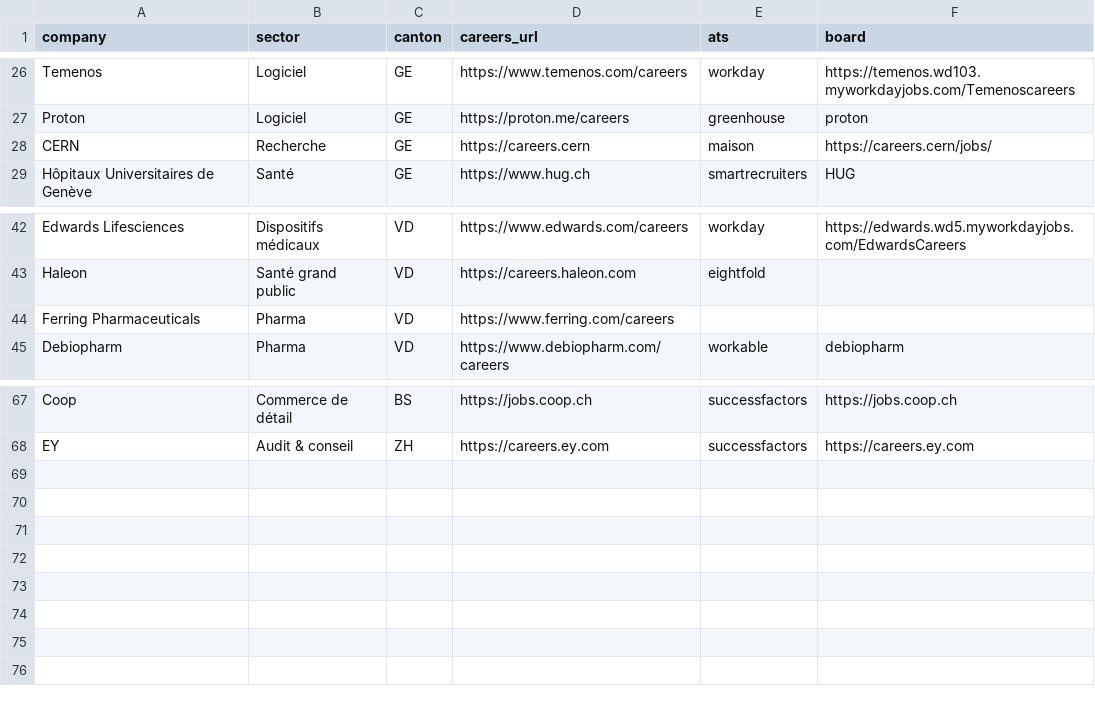
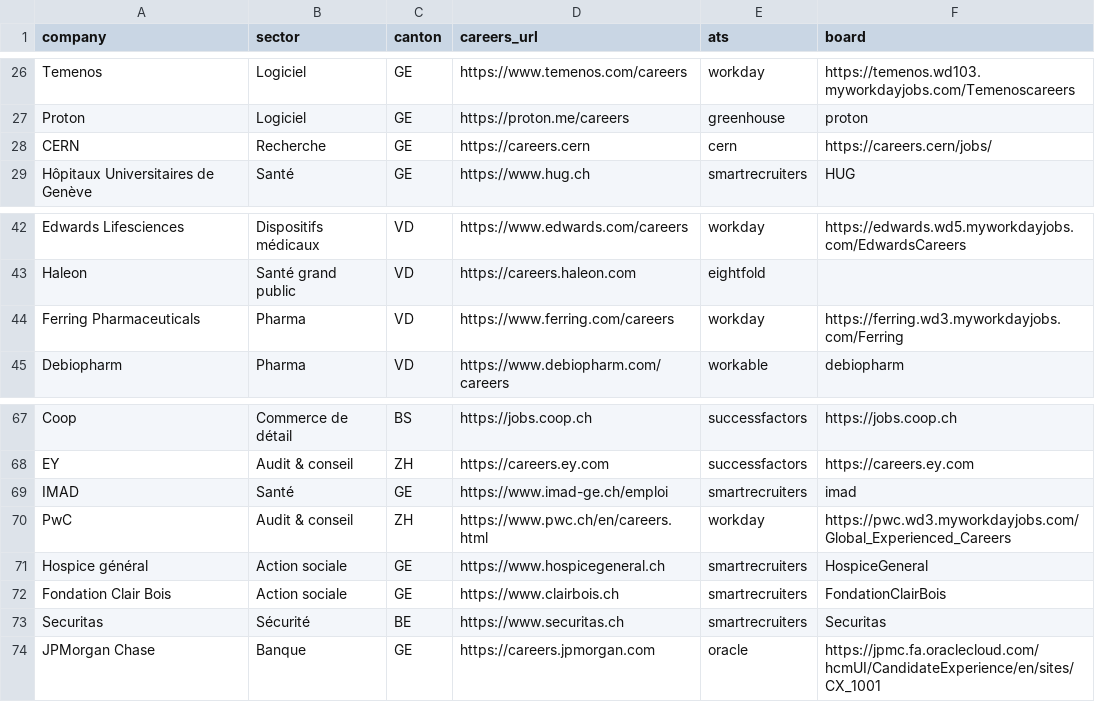
Before and after one commit to mieleif/job-rec-ai, a CSV file: data/companies.csv, drawn as a sheet; only a part is shown, gaps mark what is left out.

```diff
--- a/data/companies.csv
+++ b/data/companies.csv
@@ -27,3 +27,3 @@ Temenos,Logiciel,GE,https://www.temenos.com/careers,workday,https://temenos.wd10
 Proton,Logiciel,GE,https://proton.me/careers,greenhouse,proton
-CERN,Recherche,GE,https://careers.cern,maison,https://careers.cern/jobs/
+CERN,Recherche,GE,https://careers.cern,cern,https://careers.cern/jobs/
 Hôpitaux Universitaires de Genève,Santé,GE,https://www.hug.ch,smartrecruiters,HUG
@@ -43,3 +43,3 @@ Edwards Lifesciences,Dispositifs médicaux,VD,https://www.edwards.com/careers,wo
 Haleon,Santé grand public,VD,https://careers.haleon.com,eightfold,
-Ferring Pharmaceuticals,Pharma,VD,https://www.ferring.com/careers,,
+Ferring Pharmaceuticals,Pharma,VD,https://www.ferring.com/careers,workday,https://ferring.wd3.myworkdayjobs.com/Ferring
 Debiopharm,Pharma,VD,https://www.debiopharm.com/careers,workable,debiopharm
@@ -68 +68,7 @@ Coop,Commerce de détail,BS,https://jobs.coop.ch,successfactors,https://jobs.coo
 EY,Audit & conseil,ZH,https://careers.ey.com,successfactors,https://careers.ey.com
+IMAD,Santé,GE,https://www.imad-ge.ch/emploi,smartrecruiters,imad
+PwC,Audit & conseil,ZH,https://www.pwc.ch/en/careers.html,workday,https://pwc.wd3.myworkdayjobs.com/Global_Experienced_Careers
+Hospice général,Action sociale,GE,https://www.hospicegeneral.ch,smartrecruiters,HospiceGeneral
+Fondation Clair Bois,Action sociale,GE,https://www.clairbois.ch,smartrecruiters,FondationClairBois
+Securitas,Sécurité,BE,https://www.securitas.ch,smartrecruiters,Securitas
+JPMorgan Chase,Banque,GE,https://careers.jpmorgan.com,oracle,https://jpmc.fa.oraclecloud.com/hcmUI/CandidateExperience/en/sites/CX_1001
```
Also changed, not shown: 14 other files.
